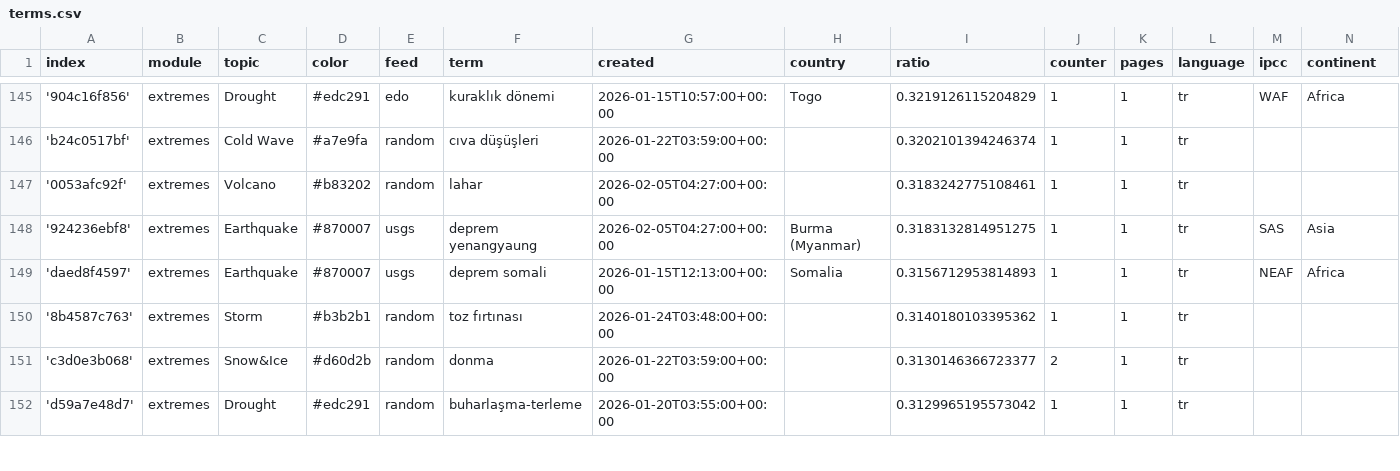
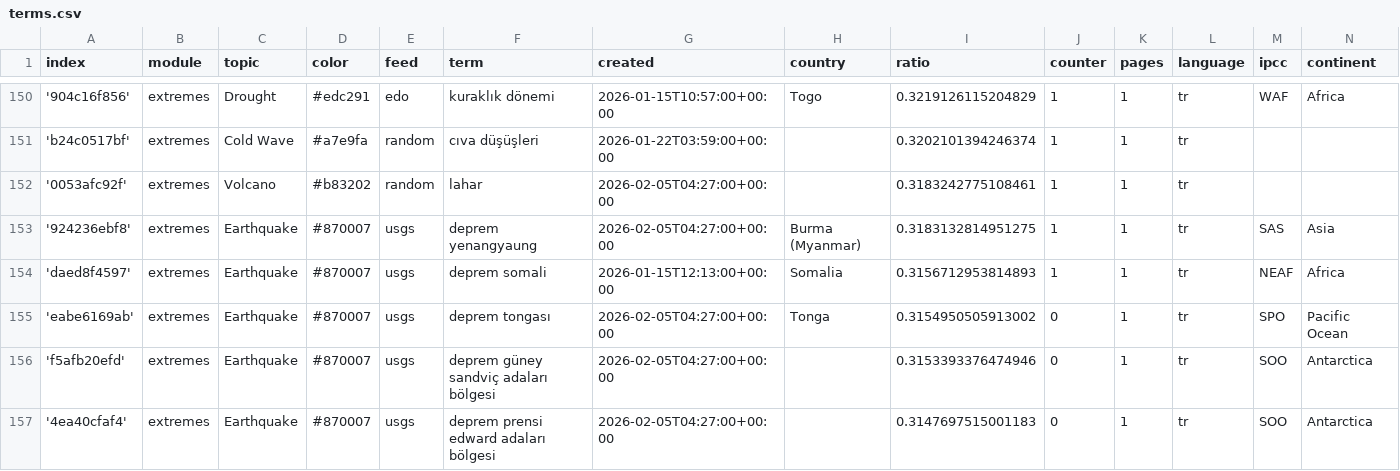
Before and after one commit to jannikdo28-news/TurkishExtremes, a CSV file: terms.csv, drawn as a sheet; only a part is shown, gaps mark what is left out; the shorter side is filled out with more unchanged rows; the diff covers the shown part only.

Commit message:
Commit from GitHub Actions (import:0.0)

```diff
--- a/terms.csv
+++ b/terms.csv
@@ -149 +154,4 @@ index,module,topic,color,feed,term,created,country,ratio,counter,pages,language,
 'daed8f4597',extremes,Earthquake,#870007,usgs,deprem somali,2026-01-15T12:13:00+00:00,Somalia,0.3156712953814893,1,1,tr,NEAF,Africa
+'eabe6169ab',extremes,Earthquake,#870007,usgs,deprem tongası,2026-02-05T04:27:00+00:00,Tonga,0.3154950505913002,0,1,tr,SPO,Pacific Ocean
+'f5afb20efd',extremes,Earthquake,#870007,usgs,deprem güney sandviç adaları bölgesi,2026-02-05T04:27:00+00:00,,0.3153393376474946,0,1,tr,SOO,Antarctica
+'4ea40cfaf4',extremes,Earthquake,#870007,usgs,deprem prensi edward adaları bölgesi,2026-02-05T04:27:00+00:00,,0.3147697515001183,0,1,tr,SOO,Antarctica
```
Also changed, not shown: 7 added rows and 2 edited cells elsewhere in this file.
